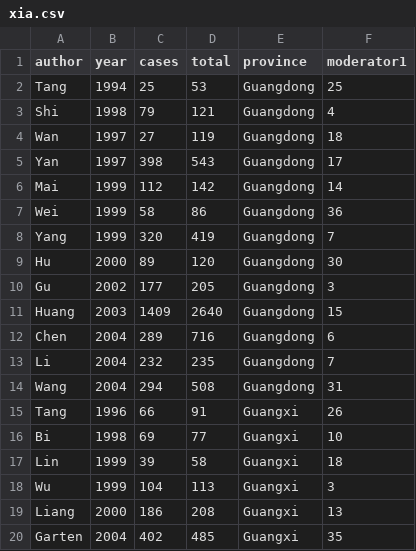
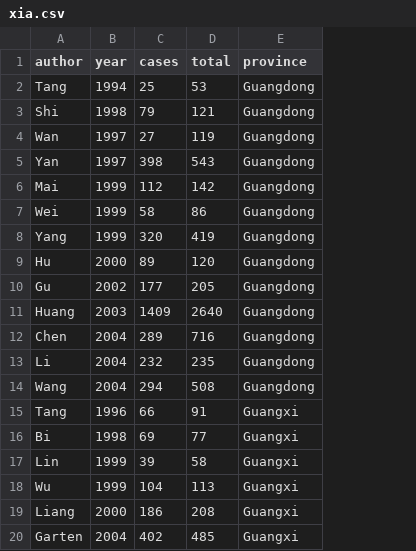
Before and after one commit to wnk4242/meta-analysis-of-proportion, a CSV file: xia.csv, drawn as a sheet; the diff names each change by its address in the sheet, - before the commit and + after, or states it on an @@ line.

```diff
--- a/xia.csv
+++ b/xia.csv
-column F (moderator1), rows 2-20: 25 | 4 | 18 | 17 | 14 | 36 | 7 | 30 | 3 | 15 | 6 | 7 | 31 | 26 | 10 | 18 | 3 | 13 | 35
```
Also changed, not shown: 5 other files.
